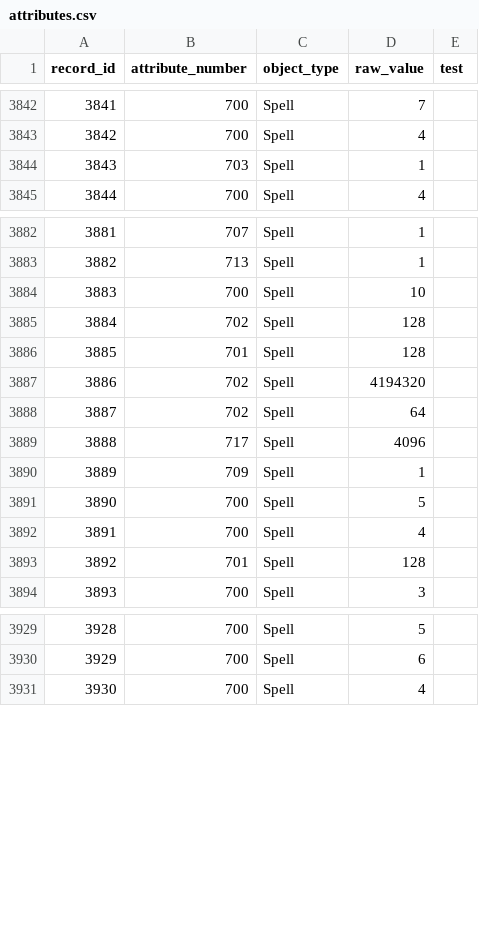
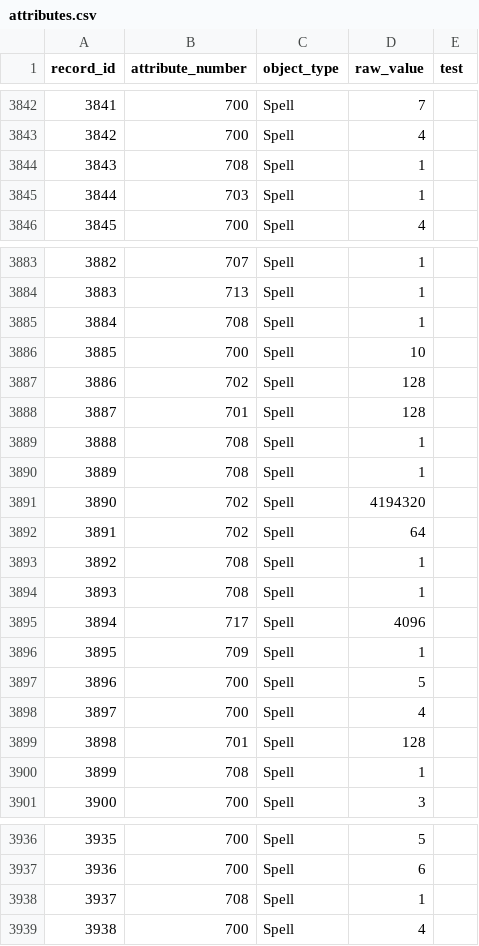
Before and after one commit to larzm42/dom4inspector, a CSV file: gamedata/attributes.csv, drawn as a sheet; only a part is shown, gaps mark what is left out; addresses are those after the commit; the diff names each change by its address in the sheet, - before the commit and + after, or states it on an @@ line.

```diff
--- a/gamedata/attributes.csv
+++ b/gamedata/attributes.csv
+row 3844: 3843 | 708 | Spell | 1
@@ column A (record_id) renumbered from row 3845 down @@
+row 3885: 3884 | 708 | Spell | 1
+row 3889: 3888 | 708 | Spell | 1
+row 3890: 3889 | 708 | Spell | 1
+row 3893: 3892 | 708 | Spell | 1
+row 3894: 3893 | 708 | Spell | 1
+row 3900: 3899 | 708 | Spell | 1
+row 3938: 3937 | 708 | Spell | 1
```
Also changed, not shown: gamedata/attributes_by_spell.csv, gamedata/effects.csv, 56 other files.
